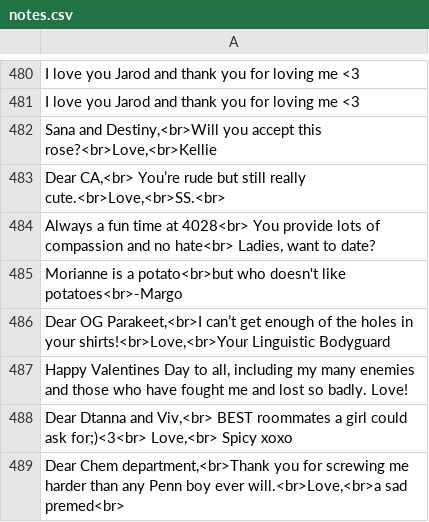
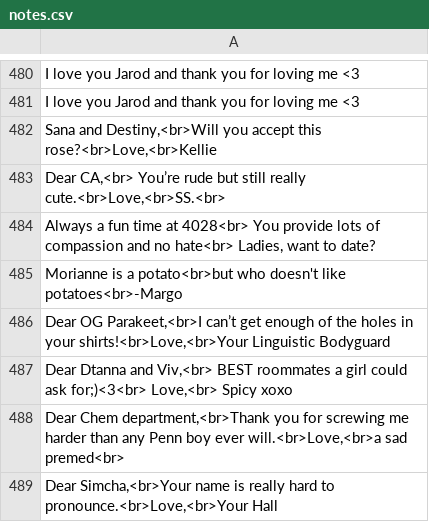
Before and after one commit to dailypenn/old.projects.34st.com, a CSV file: 2018/02/valentines/lovenotes/notes.csv, drawn as a sheet; only a part is shown, gaps mark what is left out; the shorter side is filled out with more unchanged rows.

Commit message:
another love note that needs to be gone

```diff
--- a/2018/02/valentines/lovenotes/notes.csv
+++ b/2018/02/valentines/lovenotes/notes.csv
@@ -486,3 +486,2 @@
 "Dear OG Parakeet,<br>I can’t get enough of the holes in your shirts!<br>Love,<br>Your Linguistic Bodyguard"
-"Happy Valentines Day to all, including my many enemies and those who have fought me and lost so badly. Love!"
 "Dear Dtanna and Viv,<br> BEST roommates a girl could ask for;)<3<br> Love,<br> Spicy xoxo "
```
